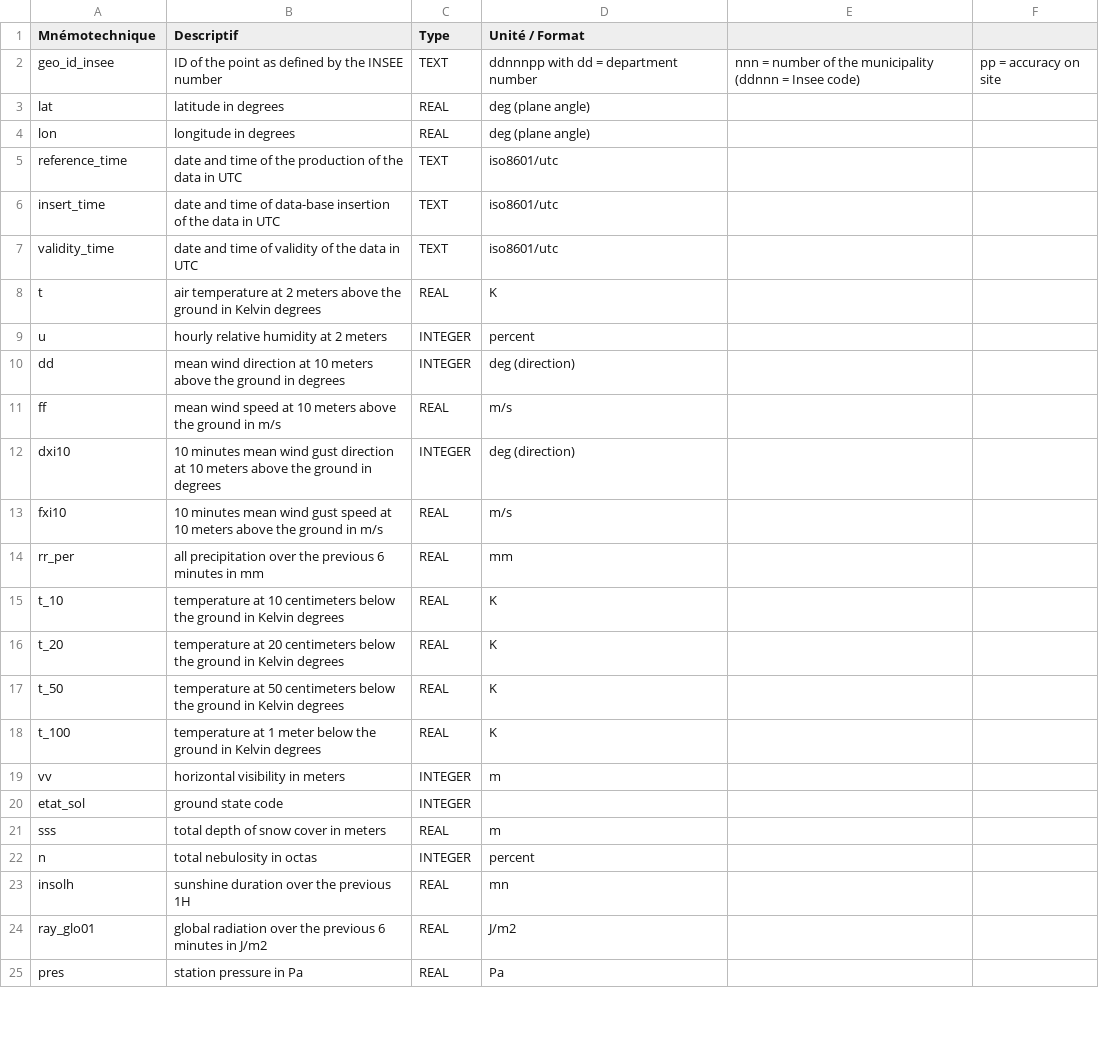
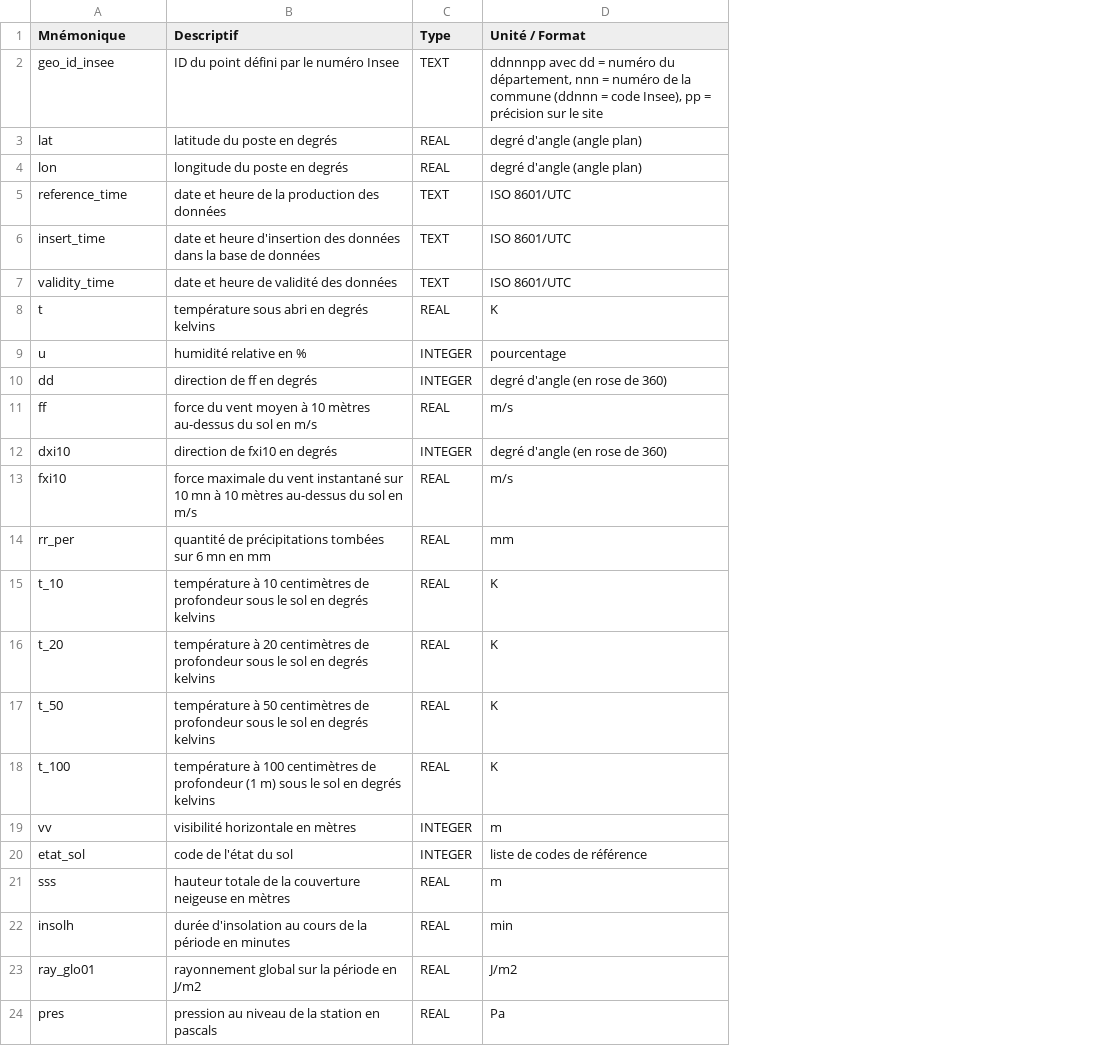
Before and after one commit to AssociationInfoclimat/telechargement-climatologie-portail-api-meteofrance, a CSV file: docs/mf/observations/infrahoraire.csv, drawn as a sheet; only a part is shown; removed rows and columns are numbered as before the commit, all else as after; the diff names each change by its address in the sheet, - before the commit and + after, or states it on an @@ line.

Commit message:
docs: mf: observations: update horaire and infrahoraire csv from updated pdf

```diff
--- a/docs/mf/observations/infrahoraire.csv
+++ b/docs/mf/observations/infrahoraire.csv
-column B (Descriptif), rows 2-21: ID of the point as defined by the INSEE number | latitude in degrees | longitude in degrees | date and time of the production of the data in UTC | date and time of data-base insertion of the data in UTC | date and time of validity of the data in UTC | air temperature at 2 meters above the ground in Kelvin degrees | hourly relative humidity at 2 meters | mean wind direction at 10 meters above the ground in degrees | mean wind speed at 10 meters above the ground in m/s | 10 minutes mean wind gust direction at 10 meters above the ground in degrees | 10 minutes mean wind gust speed at 10 meters above the ground in m/s | all precipitation over the previous 6 minutes in mm | temperature at 10 centimeters below the ground in Kelvin degrees | temperature at 20 centimeters below the ground in Kelvin degrees | temperature at 50 centimeters below the ground in Kelvin degrees | temperature at 1 meter below the ground in Kelvin degrees | horizontal visibility in meters | ground state code | total depth of snow cover in meters; rows 23-25: sunshine duration over the previous 1H | global radiation over the previous 6 minutes in J/m2 | station pressure in Pa
+column B (Descriptif), rows 2-24: ID du point défini par le numéro Insee | latitude du poste en degrés | longitude du poste en degrés | date et heure de la production des données | date et heure d'insertion des données dans la base de données | date et heure de validité des données | température sous abri en degrés kelvins | humidité relative en % | direction de ff en degrés | force du vent moyen à 10 mètres au-dessus du sol en m/s | direction de fxi10 en degrés | force maximale du vent instantané sur 10 mn à 10 mètres au-dessus du sol en m/s | quantité de précipitations tombées sur 6 mn en mm | température à 10 centimètres de profondeur sous le sol en degrés kelvins | température à 20 centimètres de profondeur sous le sol en degrés kelvins | température à 50 centimètres de profondeur sous le sol en degrés kelvins | température à 100 centimètres de profondeur (1 m) sous le sol en degrés kelvins | visibilité horizontale en mètres | code de l'état du sol | hauteur totale de la couverture neigeuse en mètres | durée d'insolation au cours de la période en minutes | rayonnement global sur la période en J/m2 | pression au niveau de la station en pascals
-column E, row 2: nnn = number of the municipality (ddnnn = Insee code)
-column F, row 2: pp = accuracy on site
-A1: Mnémotechnique
+A1: Mnémonique
-D2 (Unité / Format): ddnnnpp with dd = department number
+D2 (Unité / Format): ddnnnpp avec dd = numéro du département, nnn = numéro de la commune (ddnnn = code Insee), pp = précision sur le site
-D3:D4 (Unité / Format): deg (plane angle)
+D3:D4 (Unité / Format): degré d'angle (angle plan)
-D5:D7 (Unité / Format): iso8601/utc
+D5:D7 (Unité / Format): ISO 8601/UTC
-D9 (Unité / Format): percent
+D9 (Unité / Format): pourcentage
-D10 (Unité / Format): deg (direction)
+D10 (Unité / Format): degré d'angle (en rose de 360)
-D12 (Unité / Format): deg (direction)
+D12 (Unité / Format): degré d'angle (en rose de 360)
-D20 (Unité / Format): (empty)
+D20 (Unité / Format): liste de codes de référence
-row 22: n | total nebulosity in octas | INTEGER | percent
-D22 (Unité / Format): mn
+D22 (Unité / Format): min
```
Also changed, not shown: docs/mf/observations/horaire.csv.
